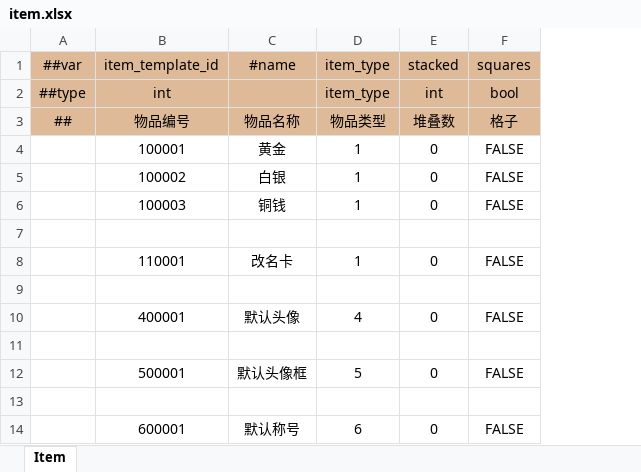
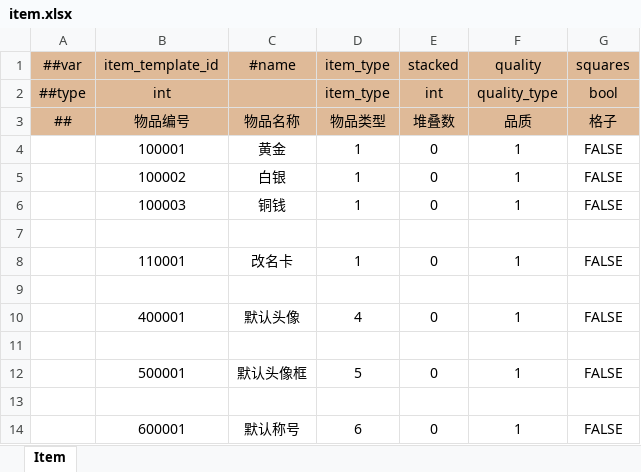
Before and after one commit to WuyangPeng/celeritas, an Excel workbook: data/config/luban/config/general/item.xlsx, sheet Item, drawn as a sheet; values as stored, in another font and other column widths than the file's, no borders; conditional formats not drawn; the diff names each change by its address in the sheet, - before the commit and + after, or states it on an @@ line.

```diff
--- a/data/config/luban/config/general/item.xlsx (sheet Item)
+++ b/data/config/luban/config/general/item.xlsx (sheet Item)
+column F, rows 1-14: quality | quality_type | 品质 | 1 | 1 | 1 |  | 1 |  | 1 |  | 1 |  | 1
```
Also changed, not shown: data/config/luban/config/beans.xlsx, data/config/luban/config/enums.xlsx, 6 other files.
